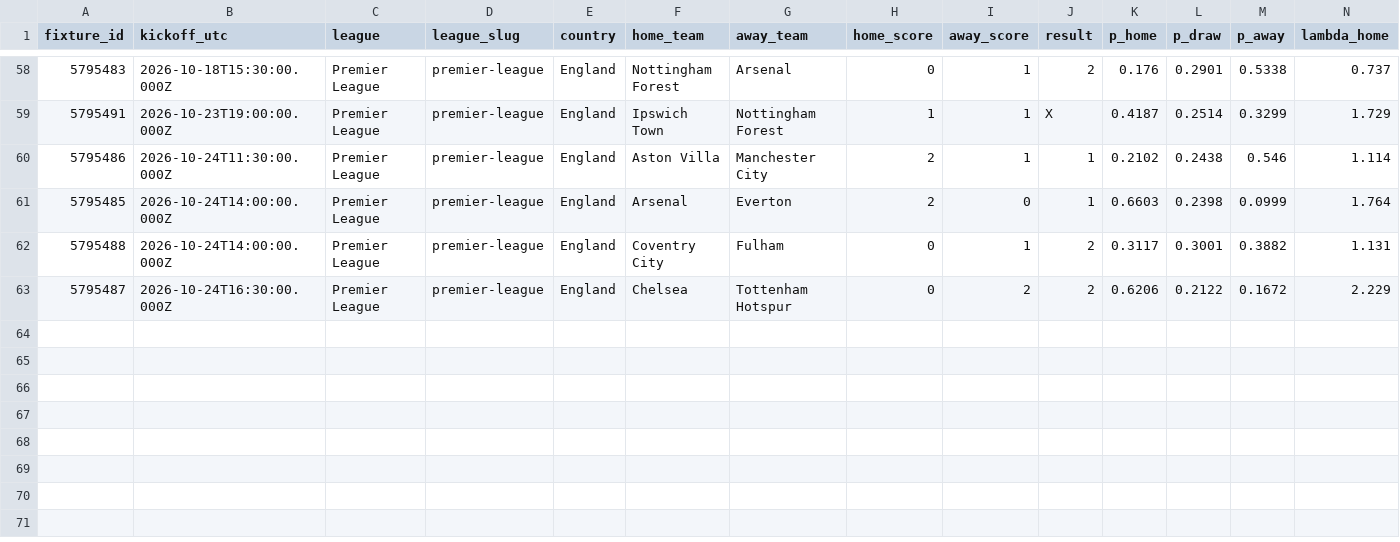
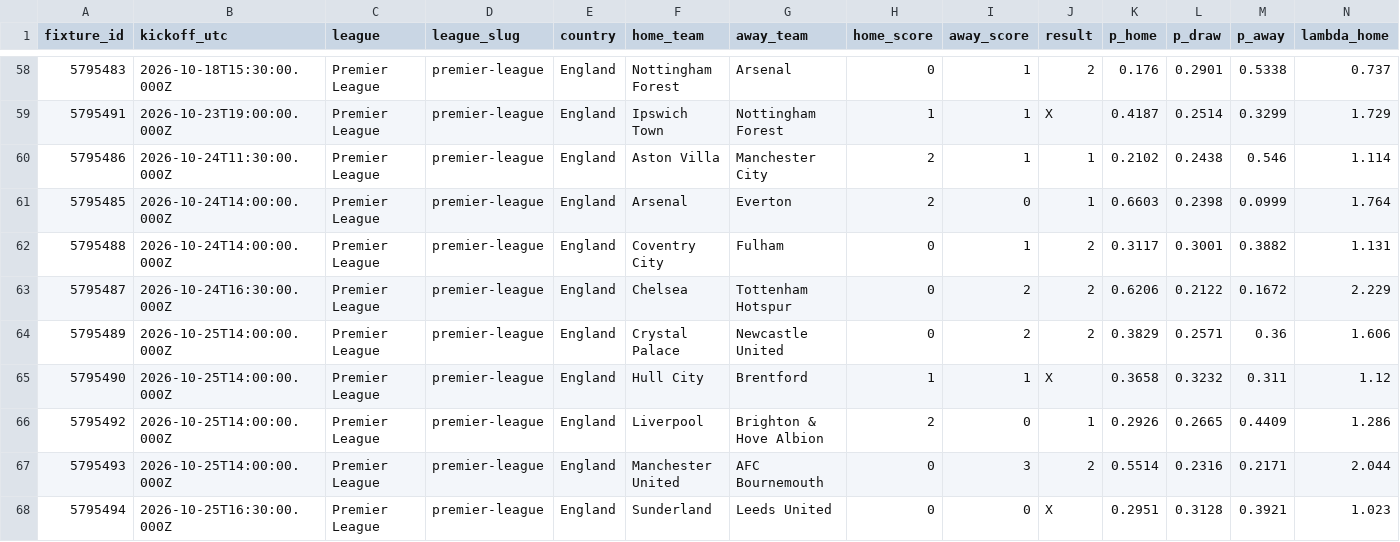
Before and after one commit to serayd61/footballanalytics-open-data, a CSV file: data/premier-league.csv, drawn as a sheet; only a part is shown, gaps mark what is left out; rows hold the shown columns only; the diff names each change by its address in the sheet, - before the commit and + after, or states it on an @@ line.

Commit message:
data: sync 2026-10-26

```diff
--- a/data/premier-league.csv
+++ b/data/premier-league.csv
+row 64: 5795489 | 2026-10-25T14:00:00.000Z | Premier League | premier-league | England | Crystal Palace | Newcastle United | 0 | 2 | 2 | 0.3829 | 0.2571 | 0.36 | 1.606
+row 65: 5795490 | 2026-10-25T14:00:00.000Z | Premier League | premier-league | England | Hull City | Brentford | 1 | 1 | X | 0.3658 | 0.3232 | 0.311 | 1.12
+row 66: 5795492 | 2026-10-25T14:00:00.000Z | Premier League | premier-league | England | Liverpool | Brighton & Hove Albion | 2 | 0 | 1 | 0.2926 | 0.2665 | 0.4409 | 1.286
+row 67: 5795493 | 2026-10-25T14:00:00.000Z | Premier League | premier-league | England | Manchester United | AFC Bournemouth | 0 | 3 | 2 | 0.5514 | 0.2316 | 0.2171 | 2.044
+row 68: 5795494 | 2026-10-25T16:30:00.000Z | Premier League | premier-league | England | Sunderland | Leeds United | 0 | 0 | X | 0.2951 | 0.3128 | 0.3921 | 1.023
```
Also changed, not shown: data/eredivisie.csv, data/la-liga.csv, 7 other files.
